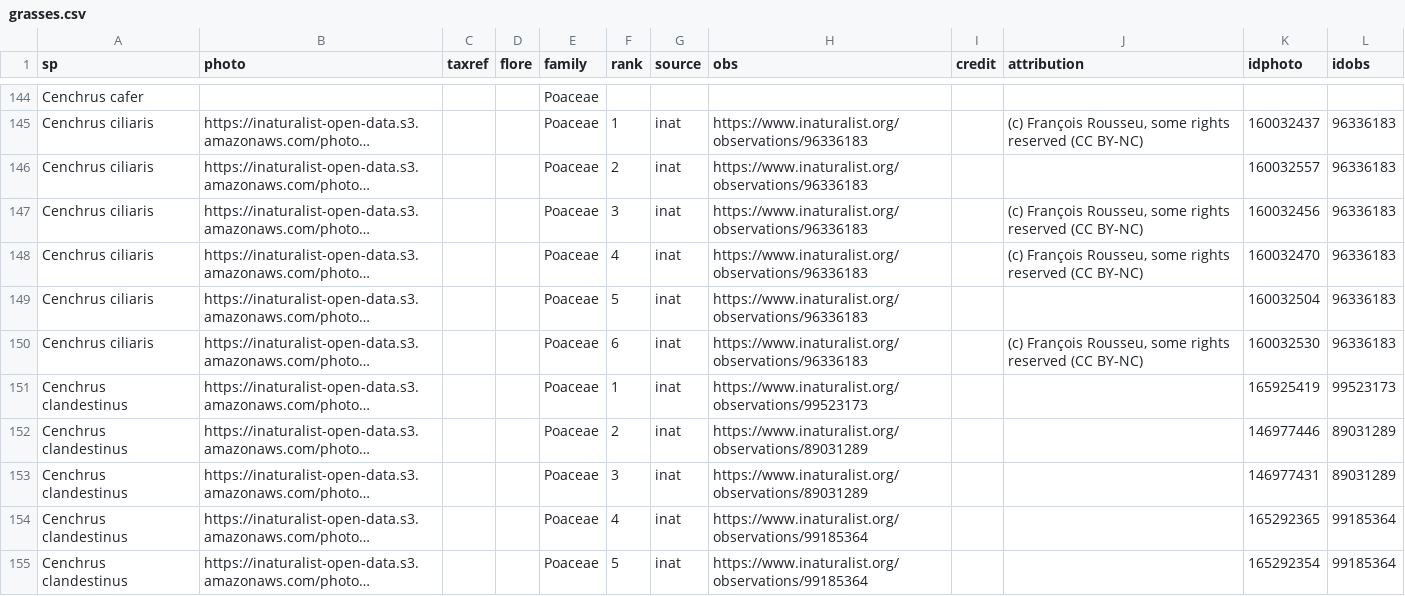
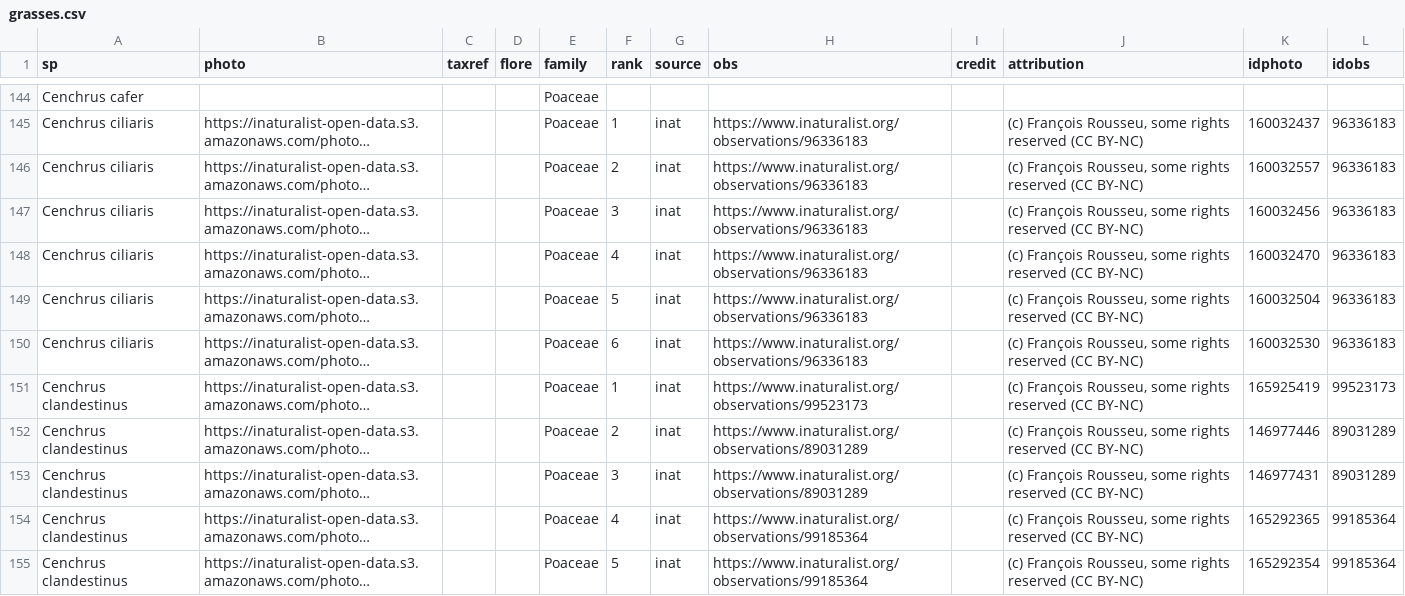
Before and after one commit to frousseu/reunion_graminoids, a CSV file: grasses.csv, drawn as a sheet; only a part is shown, gaps mark what is left out; long unchanged cells end in …; the diff covers the shown part only; the diff names each change by its address in the sheet, - before the commit and + after, or states it on an @@ line.

```diff
--- a/grasses.csv
+++ b/grasses.csv
-J146 (attribution): (empty)
+J146 (attribution): (c) François Rousseu, some rights reserved (CC BY-NC)
-J149 (attribution): (empty)
+J149 (attribution): (c) François Rousseu, some rights reserved (CC BY-NC)
-J151:J155 (attribution): (empty)
+J151:J155 (attribution): (c) François Rousseu, some rights reserved (CC BY-NC)
```
Also changed, not shown: 79 edited cells elsewhere in this file, 1 other file.
